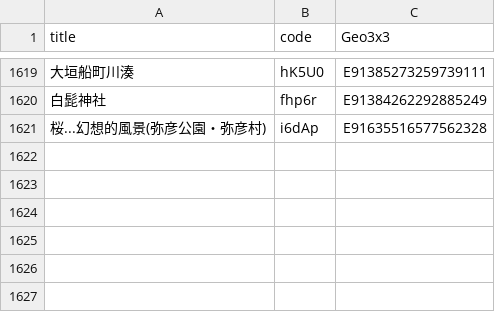
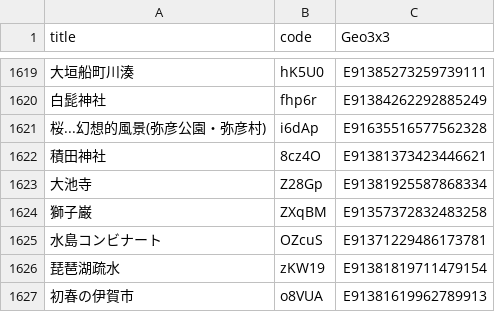
Before and after one commit to code4fukui/find47, a CSV file: find47images_c.csv, drawn as a sheet; only a part is shown, gaps mark what is left out; the diff names each change by its address in the sheet, - before the commit and + after, or states it on an @@ line.

```diff
--- a/find47images_c.csv
+++ b/find47images_c.csv
+row 1622: 積田神社 | 8cz4O | E91381373423446621
+row 1623: 大池寺 | Z28Gp | E91381925587868334
+row 1624: 獅子巌 | ZXqBM | E91357372832483258
+row 1625: 水島コンビナート | OZcuS | E91371229486173781
+row 1626: 琵琶湖疏水 | zKW19 | E91381819711479154
+row 1627: 初春の伊賀市 | o8VUA | E91381619962789913
```
Also changed, not shown: find47images.csv, 19 other files.
